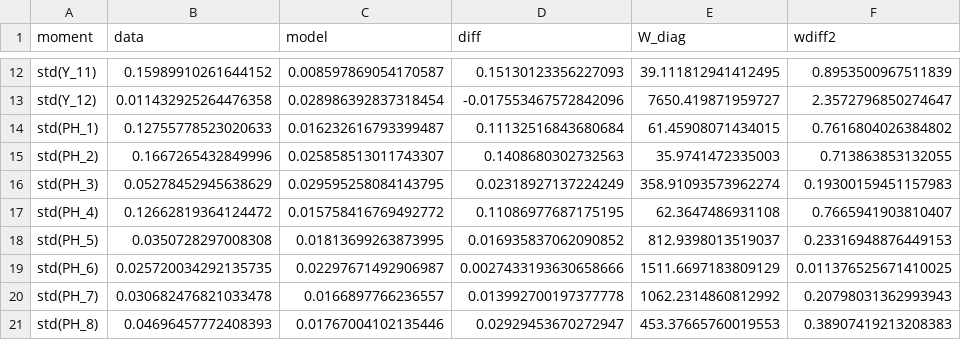
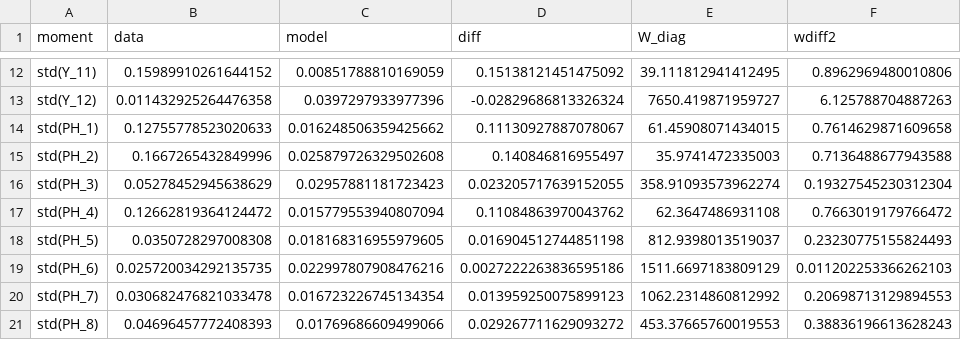
Before and after one commit to andiaz90/networks_dpmp, a CSV file: Model/julia_dynare/tables/moment_fit_ex2_mfg.csv, drawn as a sheet; only a part is shown, gaps mark what is left out; the diff covers the shown part only; the diff names each change by its address in the sheet, - before the commit and + after, or states it on an @@ line.

```diff
--- a/Model/julia_dynare/tables/moment_fit_ex2_mfg.csv
+++ b/Model/julia_dynare/tables/moment_fit_ex2_mfg.csv
-C12 (model): 0.008597869054170587
+C12 (model): 0.00851788810169059
-D12 (diff): 0.15130123356227093
+D12 (diff): 0.15138121451475092
-F12 (wdiff2): 0.8953500967511839
+F12 (wdiff2): 0.8962969480010806
-C13 (model): 0.028986392837318454
+C13 (model): 0.0397297933977396
-D13 (diff): -0.017553467572842096
+D13 (diff): -0.02829686813326324
-F13 (wdiff2): 2.3572796850274647
+F13 (wdiff2): 6.125788704887263
-C14 (model): 0.016232616793399487
+C14 (model): 0.016248506359425662
-D14 (diff): 0.11132516843680684
+D14 (diff): 0.11130927887078067
-F14 (wdiff2): 0.7616804026384802
+F14 (wdiff2): 0.7614629871609658
-C15 (model): 0.025858513011743307
+C15 (model): 0.025879726329502608
-D15 (diff): 0.1408680302732563
+D15 (diff): 0.140846816955497
-F15 (wdiff2): 0.713863853132055
+F15 (wdiff2): 0.7136488677943588
-C16 (model): 0.029595258084143795
+C16 (model): 0.02957881181723423
-D16 (diff): 0.02318927137224249
+D16 (diff): 0.023205717639152055
-F16 (wdiff2): 0.19300159451157983
+F16 (wdiff2): 0.19327545230312304
-C17 (model): 0.015758416769492772
+C17 (model): 0.015779553940807094
-D17 (diff): 0.11086977687175195
+D17 (diff): 0.11084863970043762
-F17 (wdiff2): 0.7665941903810407
+F17 (wdiff2): 0.7663019179766472
-C18 (model): 0.01813699263873995
+C18 (model): 0.018168316955979605
-D18 (diff): 0.016935837062090852
+D18 (diff): 0.016904512744851198
-F18 (wdiff2): 0.23316948876449153
+F18 (wdiff2): 0.23230775155824493
-C19 (model): 0.02297671492906987
+C19 (model): 0.022997807908476216
-D19 (diff): 0.0027433193630658666
+D19 (diff): 0.0027222263836595186
-F19 (wdiff2): 0.011376525671410025
+F19 (wdiff2): 0.011202253366262103
-C20 (model): 0.0166897766236557
+C20 (model): 0.016723226745134354
-D20 (diff): 0.013992700197377778
+D20 (diff): 0.013959250075899123
-F20 (wdiff2): 0.20798031362993943
+F20 (wdiff2): 0.20698713129894553
-C21 (model): 0.01767004102135446
+C21 (model): 0.01769686609499066
-D21 (diff): 0.02929453670272947
+D21 (diff): 0.029267711629093272
-F21 (wdiff2): 0.38907419213208383
+F21 (wdiff2): 0.38836196613628243
```
Also changed, not shown: 105 edited cells elsewhere in this file, Model/julia_dynare/mod/dynare_g1_1.csv, Model/julia_dynare/mod/dynare_g1_2.csv, 22 other files.
